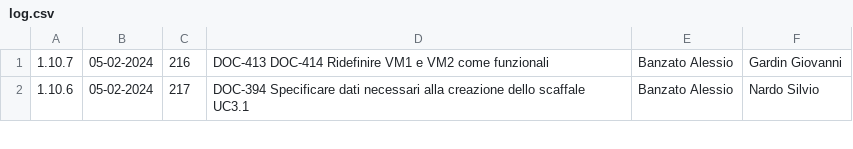
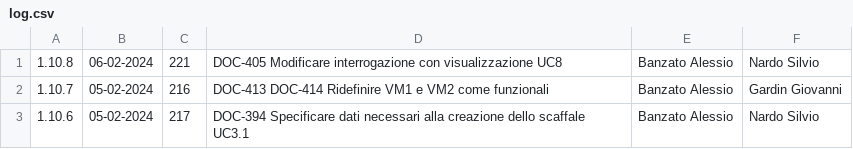
Before and after one commit to Error-418-SWE/Documenti, a CSV file: 2 - RTB/Documentazione esterna/Analisi dei Requisiti/log.csv, drawn as a sheet; only a part is shown; the diff names each change by its address in the sheet, - before the commit and + after, or states it on an @@ line.

```diff
--- a/2 - RTB/Documentazione esterna/Analisi dei Requisiti/log.csv
+++ b/2 - RTB/Documentazione esterna/Analisi dei Requisiti/log.csv
+row 1: 1.10.8 | 06-02-2024 | 221 | DOC-405 Modificare interrogazione con visualizzazione UC8 | Banzato Alessio | Nardo Silvio
```
